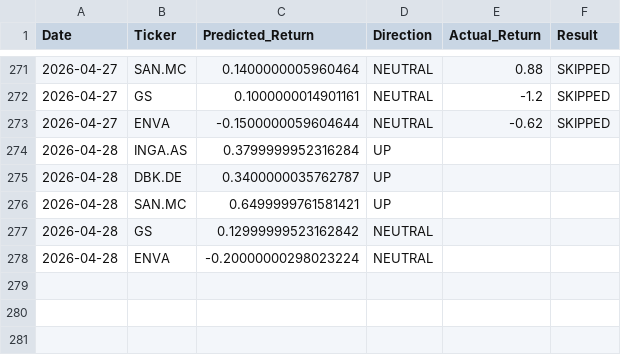
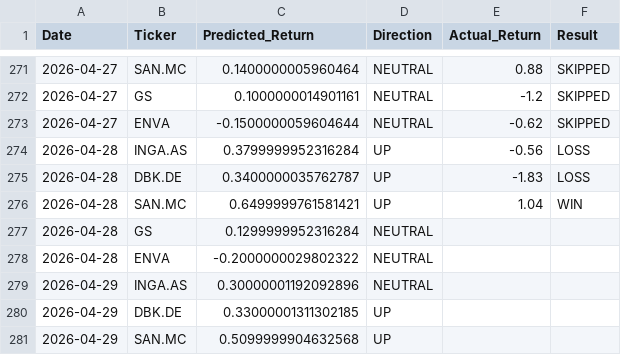
Before and after one commit to dimos-xe/stock-prediction-bot, a CSV file: history.csv, drawn as a sheet; only a part is shown, gaps mark what is left out.

Commit message:
📈 Update EU prediction history [skip ci]

```diff
--- a/history.csv
+++ b/history.csv
@@ -273,6 +273,9 @@ Date,Ticker,Predicted_Return,Direction,Actual_Return,Result
 2026-04-27,ENVA,-0.1500000059604644,NEUTRAL,-0.62,SKIPPED
-2026-04-28,INGA.AS,0.3799999952316284,UP,,
-2026-04-28,DBK.DE,0.3400000035762787,UP,,
-2026-04-28,SAN.MC,0.6499999761581421,UP,,
-2026-04-28,GS,0.12999999523162842,NEUTRAL,,
-2026-04-28,ENVA,-0.20000000298023224,NEUTRAL,,
+2026-04-28,INGA.AS,0.3799999952316284,UP,-0.56,LOSS
+2026-04-28,DBK.DE,0.3400000035762787,UP,-1.83,LOSS
+2026-04-28,SAN.MC,0.6499999761581421,UP,1.04,WIN
+2026-04-28,GS,0.1299999952316284,NEUTRAL,,
+2026-04-28,ENVA,-0.2000000029802322,NEUTRAL,,
+2026-04-29,INGA.AS,0.30000001192092896,NEUTRAL,,
+2026-04-29,DBK.DE,0.33000001311302185,UP,,
+2026-04-29,SAN.MC,0.5099999904632568,UP,,
```
